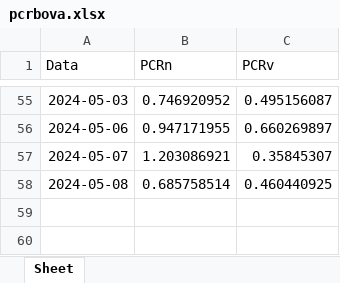
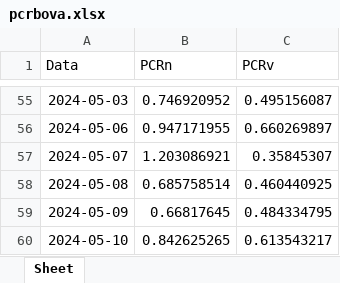
Before and after one commit to harpaquant/harpapro, an Excel workbook: pcrbova.xlsx, sheet Sheet, drawn as a sheet; only a part is shown, gaps mark what is left out; values as stored, in another font and other column widths than the file's, no borders; the diff names each change by its address in the sheet, - before the commit and + after, or states it on an @@ line.

```diff
--- a/pcrbova.xlsx (sheet Sheet)
+++ b/pcrbova.xlsx (sheet Sheet)
+row 59: 2024-05-09 | 0.66817645 | 0.484334795
+row 60: 2024-05-10 | 0.842625265 | 0.613543217
```
Also changed, not shown: pcrabev.xlsx, pcrbbdc.xlsx, 9 other files.
